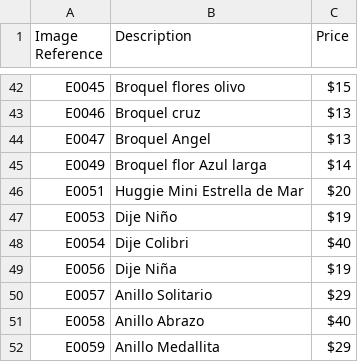
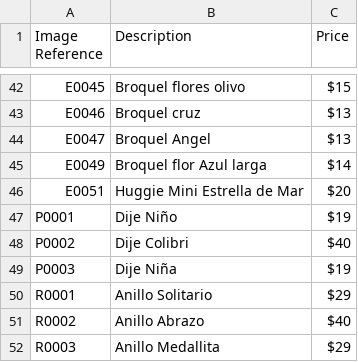
Before and after one commit to jdiaz2001/jewelry_store, a CSV file: _data/Jewelry Catalog Matching and CSV - Jewelry Catalog Matching and CSV.csv, drawn as a sheet; only a part is shown, gaps mark what is left out.

Commit message:
update_prices_4

```diff
--- a/_data/Jewelry Catalog Matching and CSV - Jewelry Catalog Matching and CSV.csv
+++ b/_data/Jewelry Catalog Matching and CSV - Jewelry Catalog Matching and CSV.csv
@@ -46,7 +46,7 @@ E0049,Broquel flor Azul larga,$14
 E0051,Huggie Mini Estrella de Mar,$20
-E0053,Dije Niño,$19
-E0054,Dije Colibri,$40
-E0056,Dije Niña,$19
-E0057,Anillo Solitario,$29
-E0058,Anillo Abrazo,$40
-E0059,Anillo Medallita,$29
+P0001,Dije Niño,$19
+P0002,Dije Colibri,$40
+P0003,Dije Niña,$19
+R0001,Anillo Solitario,$29
+R0002,Anillo Abrazo,$40
+R0003,Anillo Medallita,$29
```
